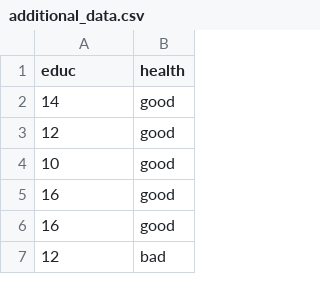
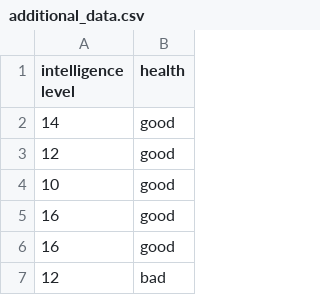
Before and after one commit to Murcha1990/CV_mini_course, a CSV file: Session1/additional_data.csv, drawn as a sheet; only a part is shown.

Commit message:
Add files via upload

```diff
--- a/Session1/additional_data.csv
+++ b/Session1/additional_data.csv
@@ -1,2 +1,2 @@
-educ,health
+intelligence level,health
 14,good
```
